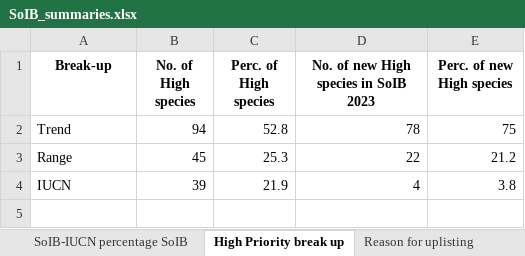
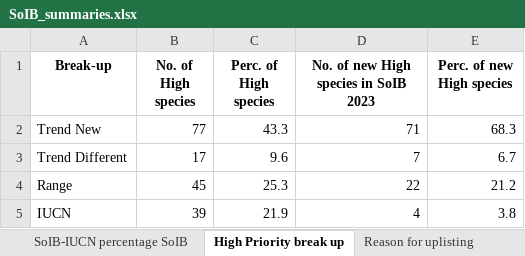
Before and after one commit to stateofindiasbirds/soib_2023, an Excel workbook: 01_analyses_full/results/SoIB_summaries.xlsx, sheet High Priority break up, drawn as a sheet; values as stored, in another font and other column widths than the file's, no borders; removed rows and columns are numbered as before the commit, all else as after; the diff names each change by its address in the sheet, - before the commit and + after, or states it on an @@ line.

```diff
--- a/01_analyses_full/results/SoIB_summaries.xlsx (sheet High Priority break up)
+++ b/01_analyses_full/results/SoIB_summaries.xlsx (sheet High Priority break up)
-row 2: Trend | 94 | 52.8 | 78 | 75
+row 2: Trend New | 77 | 43.3 | 71 | 68.3
+row 3: Trend Different | 17 | 9.6 | 7 | 6.7
```
Also changed, not shown: sheet Trends Status, sheet Reason for downlisting, sheet Species qualification, 3 other files.
